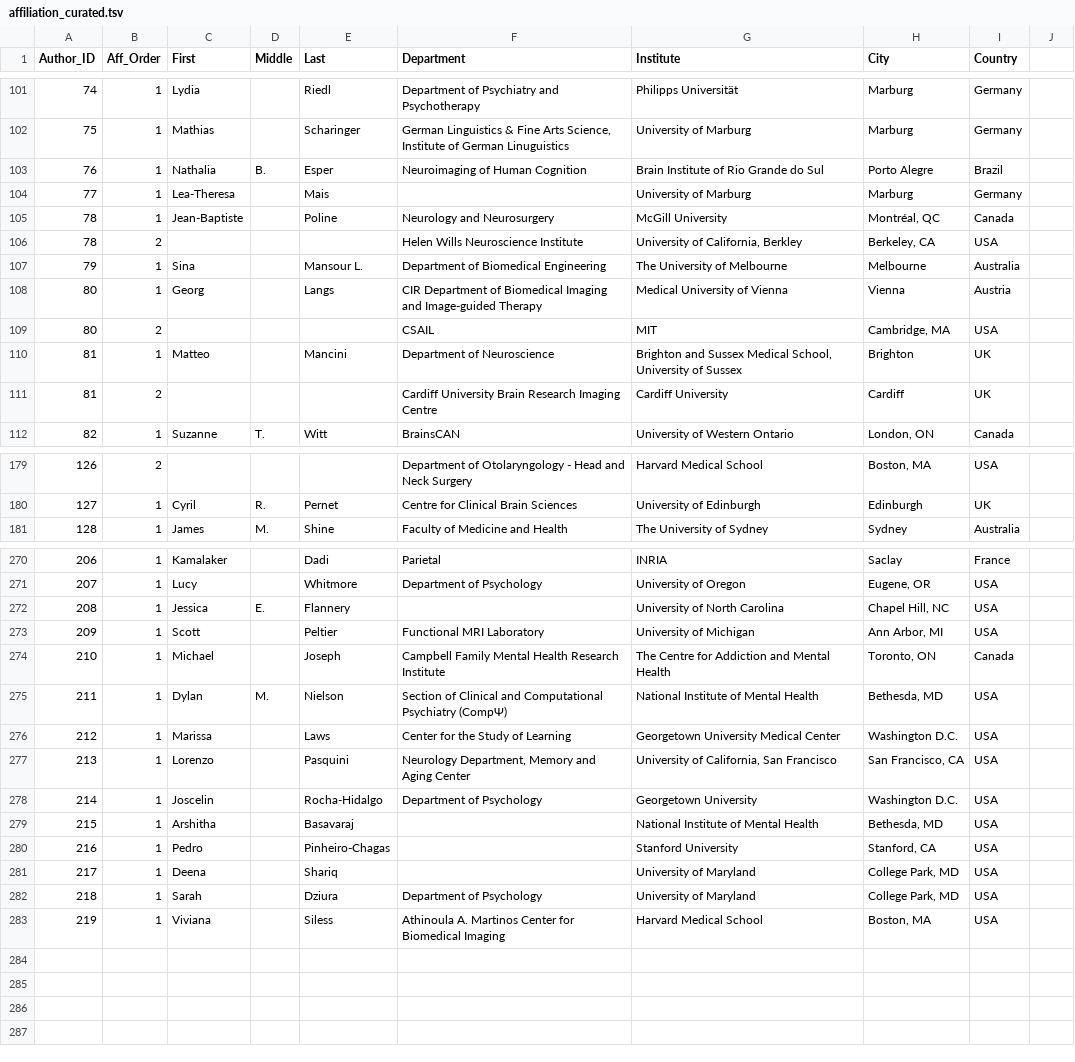
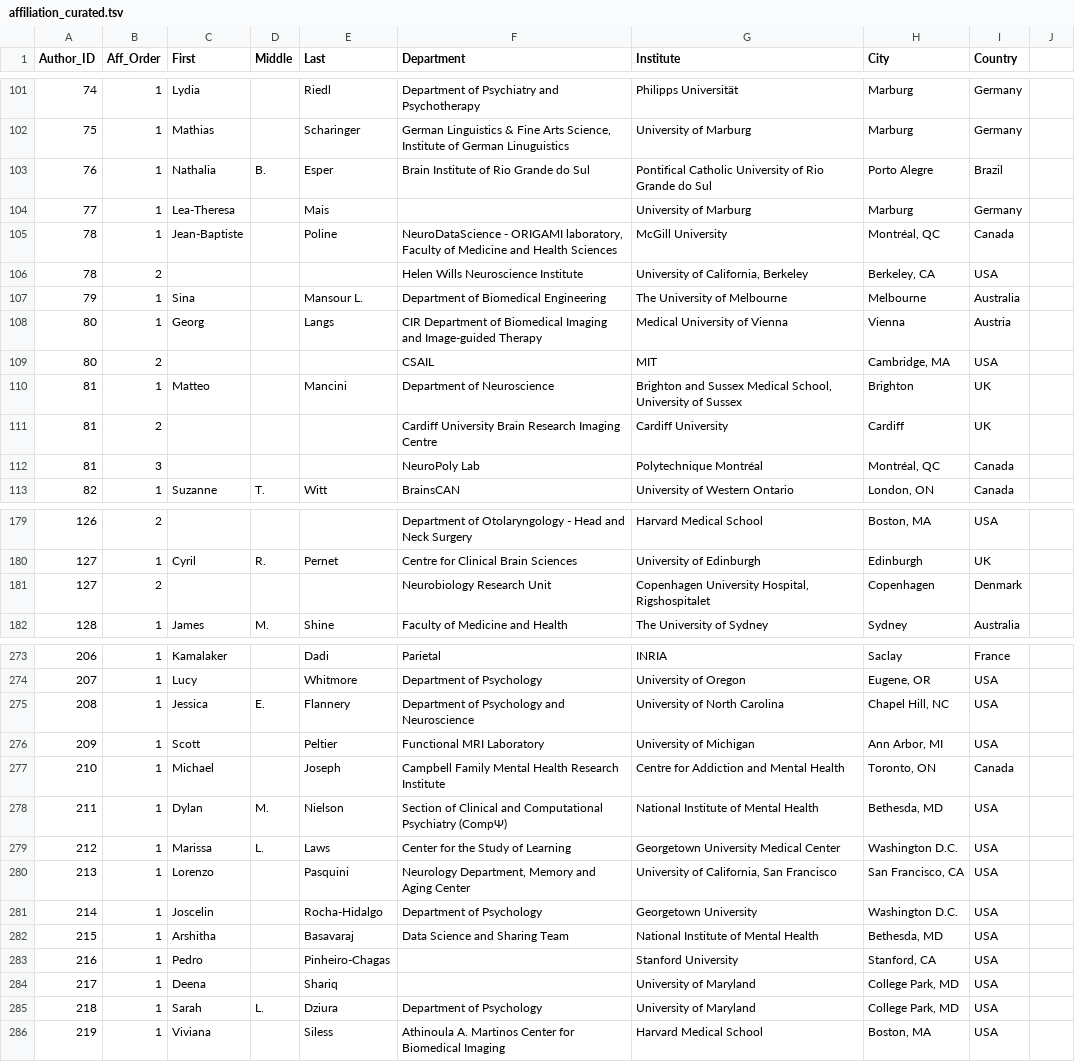
Before and after one commit to brainhackorg/brainhack_jupyter_book, a TSV file: data/contributors/neuroview/affiliation_curated.tsv, drawn as a sheet; only a part is shown, gaps mark what is left out; the diff covers the shown part only.

```diff
--- a/data/contributors/neuroview/affiliation_curated.tsv
+++ b/data/contributors/neuroview/affiliation_curated.tsv
@@ -102,6 +102,6 @@ Author_ID	Aff_Order	First	Middle	Last	Department	Institute	City	Country
 75	1	Mathias		Scharinger	German Linguistics & Fine Arts Science, Institute of German Linuguistics	University of Marburg	Marburg	Germany	
-76	1	Nathalia	B.	Esper	Neuroimaging of Human Cognition	Brain Institute of Rio Grande do Sul	Porto Alegre	Brazil	
+76	1	Nathalia	B.	Esper	Brain Institute of Rio Grande do Sul	Pontifical Catholic University of Rio Grande do Sul	Porto Alegre	Brazil	
 77	1	Lea-Theresa		Mais		University of Marburg	Marburg	Germany	
-78	1	Jean-Baptiste		Poline	Neurology and Neurosurgery	McGill University	Montréal, QC	Canada	
-78	2				Helen Wills Neuroscience Institute	University of California, Berkley	Berkeley, CA	USA	
+78	1	Jean-Baptiste		Poline	NeuroDataScience - ORIGAMI laboratory, Faculty of Medicine and Health Sciences	McGill University	Montréal, QC	Canada	
+78	2				Helen Wills Neuroscience Institute	University of California, Berkeley	Berkeley, CA	USA	
 79	1	Sina		Mansour L.	Department of Biomedical Engineering	The University of Melbourne	Melbourne	Australia	
@@ -111,2 +111,3 @@ Author_ID	Aff_Order	First	Middle	Last	Department	Institute	City	Country
 81	2				Cardiff University Brain Research Imaging Centre	Cardiff University	Cardiff	UK	
+81	3				NeuroPoly Lab	Polytechnique Montréal	Montréal, QC	Canada	
 82	1	Suzanne	T.	Witt	BrainsCAN	University of Western Ontario	London, ON	Canada	
@@ -180,2 +180,3 @@ Author_ID	Aff_Order	First	Middle	Last	Department	Institute	City	Country
 127	1	Cyril	R.	Pernet	Centre for Clinical Brain Sciences	University of Edinburgh	Edinburgh	UK	
+127	2				Neurobiology Research Unit	Copenhagen University Hospital, Rigshospitalet	Copenhagen	Denmark	
 128	1	James	M.	Shine	Faculty of Medicine and Health	The University of Sydney	Sydney	Australia	
@@ -271,13 +274,13 @@ Author_ID	Aff_Order	First	Middle	Last	Department	Institute	City	Country
 207	1	Lucy		Whitmore	Department of Psychology	University of Oregon	Eugene, OR	USA	
-208	1	Jessica	E.	Flannery		University of North Carolina	Chapel Hill, NC	USA	
+208	1	Jessica	E.	Flannery	Department of Psychology and Neuroscience	University of North Carolina	Chapel Hill, NC	USA	
 209	1	Scott		Peltier	Functional MRI Laboratory	University of Michigan	Ann Arbor, MI	USA	
-210	1	Michael		Joseph	Campbell Family Mental Health Research Institute	The Centre for Addiction and Mental Health	Toronto, ON	Canada	
+210	1	Michael		Joseph	Campbell Family Mental Health Research Institute	Centre for Addiction and Mental Health	Toronto, ON	Canada	
 211	1	Dylan	M.	Nielson	Section of Clinical and Computational Psychiatry (CompΨ)	National Institute of Mental Health	Bethesda, MD	USA	
-212	1	Marissa		Laws	Center for the Study of Learning	Georgetown University Medical Center	Washington D.C.	USA	
+212	1	Marissa	L.	Laws	Center for the Study of Learning	Georgetown University Medical Center	Washington D.C.	USA	
 213	1	Lorenzo		Pasquini	Neurology Department, Memory and Aging Center	University of California, San Francisco	San Francisco, CA	USA	
 214	1	Joscelin		Rocha-Hidalgo	Department of Psychology	Georgetown University	Washington D.C.	USA	
-215	1	Arshitha		Basavaraj		National Institute of Mental Health	Bethesda, MD	USA	
+215	1	Arshitha		Basavaraj	Data Science and Sharing Team	National Institute of Mental Health	Bethesda, MD	USA	
 216	1	Pedro		Pinheiro-Chagas		Stanford University	Stanford, CA	USA	
 217	1	Deena		Shariq		University of Maryland	College Park, MD	USA	
-218	1	Sarah		Dziura	Department of Psychology	University of Maryland	College Park, MD	USA	
+218	1	Sarah	L.	Dziura	Department of Psychology	University of Maryland	College Park, MD	USA	
 219	1	Viviana		Siless	Athinoula A. Martinos Center for Biomedical Imaging	Harvard Medical School	Boston, MA	USA	
```
Also changed, not shown: 2 added rows, 1 removed row and 52 edited cells elsewhere in this file.
